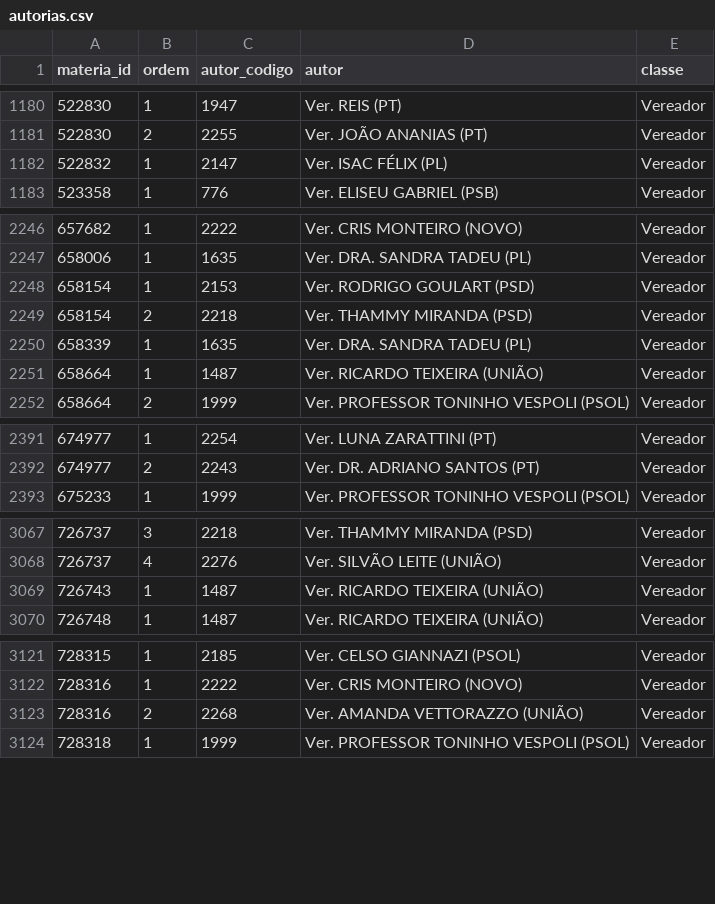
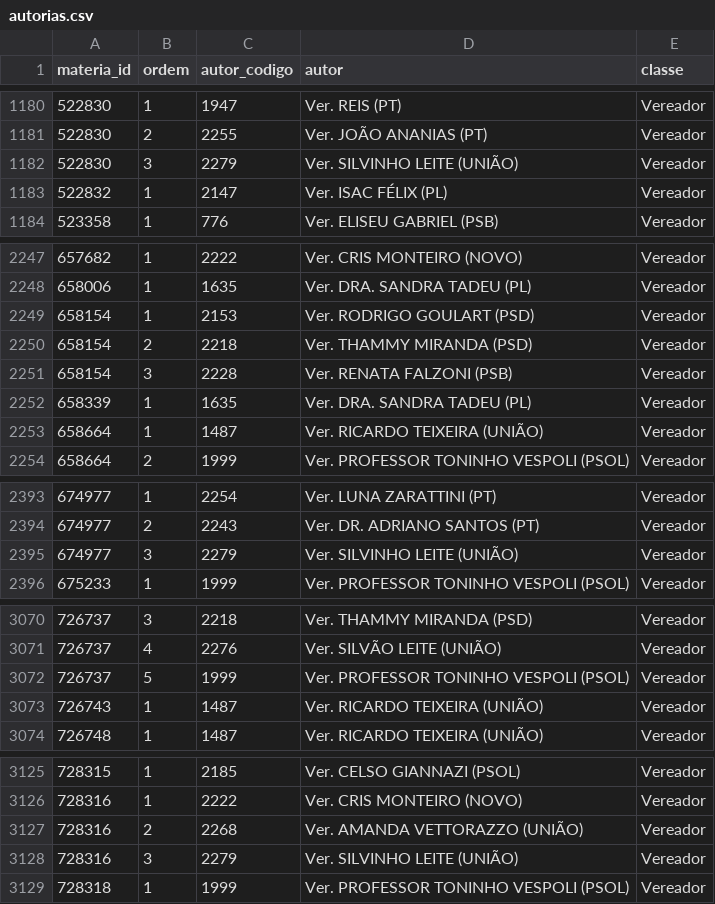
Before and after one commit to prototiposlegisla/comissoes-acervo, a CSV file: dados/autorias.csv, drawn as a sheet; only a part is shown, gaps mark what is left out; the diff covers the shown part only; the diff names each change by its address in the sheet, - before the commit and + after, or states it on an @@ line.

```diff
--- a/dados/autorias.csv
+++ b/dados/autorias.csv
+row 1182: 522830 | 3 | 2279 | Ver. SILVINHO LEITE (UNIÃO) | Vereador
+row 2251: 658154 | 3 | 2228 | Ver. RENATA FALZONI (PSB) | Vereador
+row 2395: 674977 | 3 | 2279 | Ver. SILVINHO LEITE (UNIÃO) | Vereador
+row 3072: 726737 | 5 | 1999 | Ver. PROFESSOR TONINHO VESPOLI (PSOL) | Vereador
+row 3128: 728316 | 3 | 2279 | Ver. SILVINHO LEITE (UNIÃO) | Vereador
```
Also changed, not shown: 1 added row elsewhere in this file, dados/acervo.csv, dados/coletas.csv, 3 other files.
